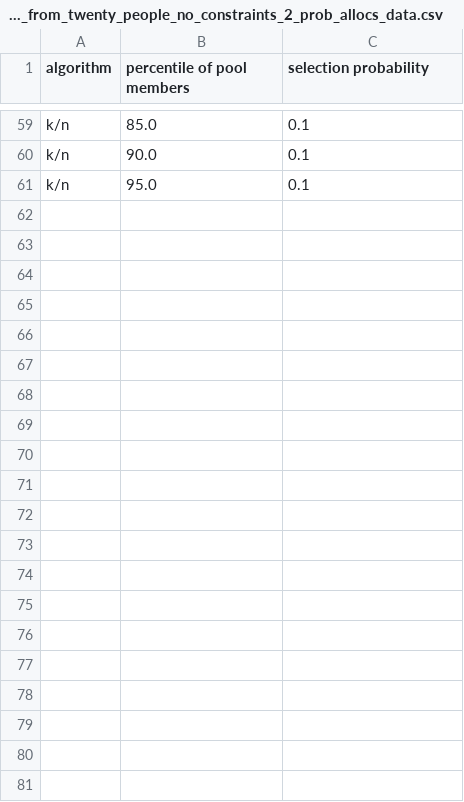
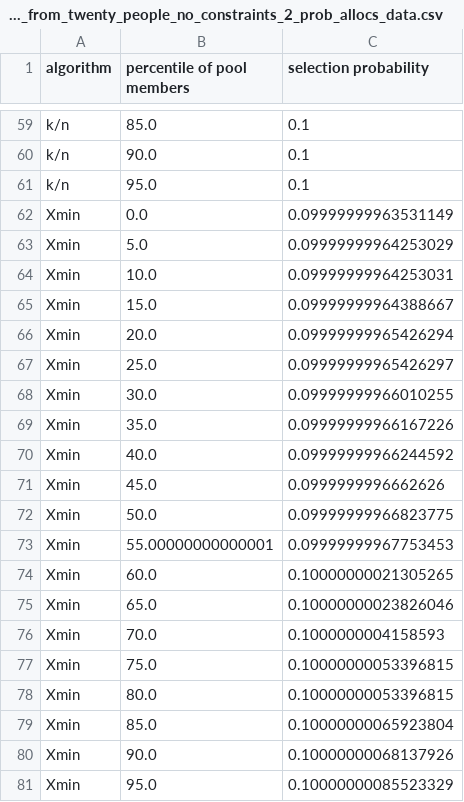
Before and after one commit to sirandreww/citizensassemblies-replication, a CSV file: analysis/couples_panel_from_twenty_people_no_constraints_2_prob_allocs_data.csv, drawn as a sheet; only a part is shown, gaps mark what is left out.

```diff
--- a/analysis/couples_panel_from_twenty_people_no_constraints_2_prob_allocs_data.csv
+++ b/analysis/couples_panel_from_twenty_people_no_constraints_2_prob_allocs_data.csv
@@ -61 +61,21 @@ k/n,90.0,0.1
 k/n,95.0,0.1
+Xmin,0.0,0.09999999963531149
+Xmin,5.0,0.09999999964253029
+Xmin,10.0,0.09999999964253031
+Xmin,15.0,0.09999999964388667
+Xmin,20.0,0.09999999965426294
+Xmin,25.0,0.09999999965426297
+Xmin,30.0,0.09999999966010255
+Xmin,35.0,0.09999999966167226
+Xmin,40.0,0.09999999966244592
+Xmin,45.0,0.0999999996662626
+Xmin,50.0,0.09999999966823775
+Xmin,55.00000000000001,0.09999999967753453
+Xmin,60.0,0.10000000021305265
+Xmin,65.0,0.10000000023826046
+Xmin,70.0,0.1000000004158593
+Xmin,75.0,0.10000000053396815
+Xmin,80.0,0.10000000053396815
+Xmin,85.0,0.10000000065923804
+Xmin,90.0,0.10000000068137926
+Xmin,95.0,0.10000000085523329
```
Also changed, not shown: 12 other files.
